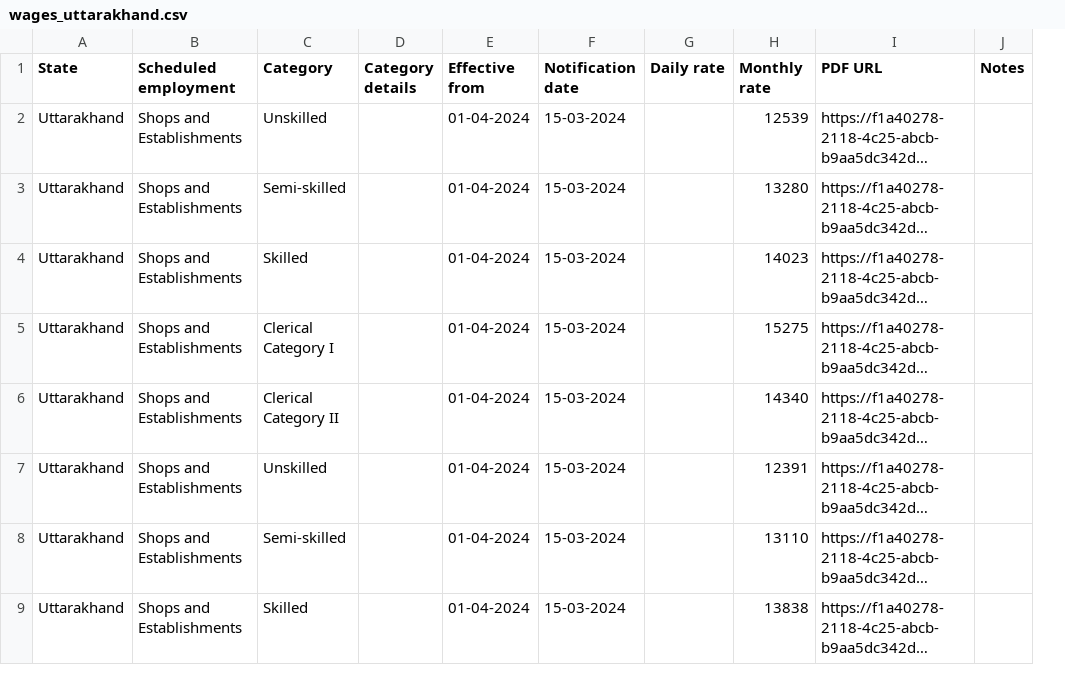
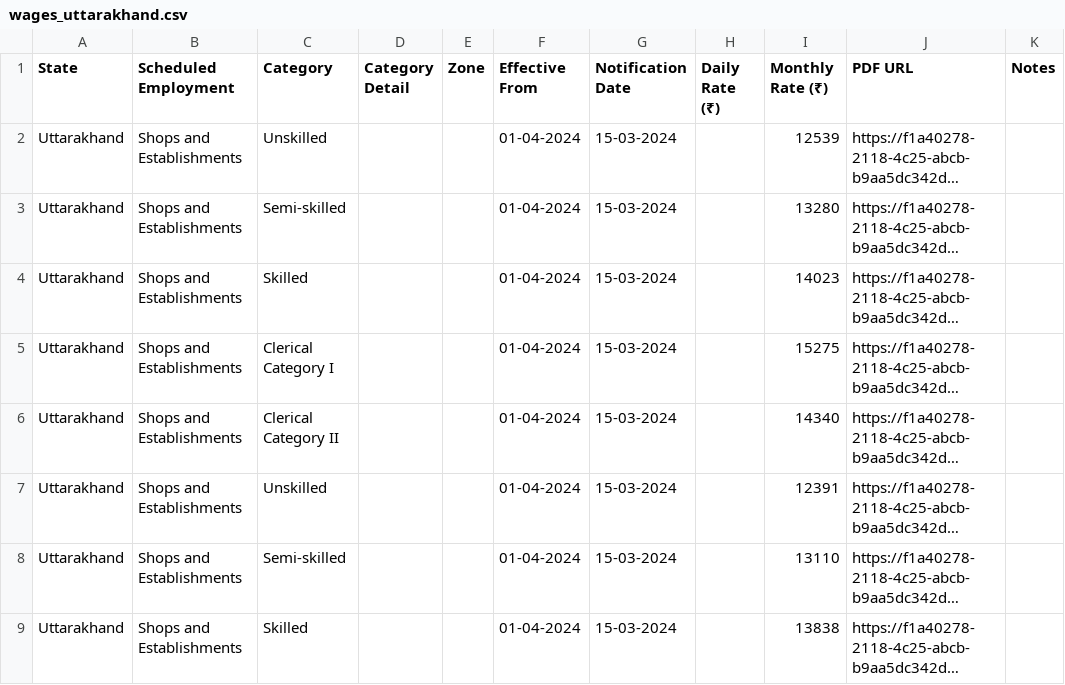
Before and after one commit to peopleandlaws/minimum-wages-india, a CSV file: wages_uttarakhand.csv, drawn as a sheet; only a part is shown; long unchanged cells end in …; removed rows and columns are numbered as before the commit, all else as after; the diff names each change by its address in the sheet, - before the commit and + after, or states it on an @@ line.

```diff
--- a/wages_uttarakhand.csv
+++ b/wages_uttarakhand.csv
-column D (Category details), empty
+column D (Category Detail), empty
+column E (Zone), empty
-column G (Daily rate), empty
+column H (Daily Rate (₹)), empty
-B1: Scheduled employment
+B1: Scheduled Employment
-F1: Effective from
+F1: Effective From
-G1: Notification date
+G1: Notification Date
-I1: Monthly rate
+I1: Monthly Rate (₹)
```
Also changed, not shown: wages_puducherry.csv, wages_tamil-nadu.csv, 7 other files.
